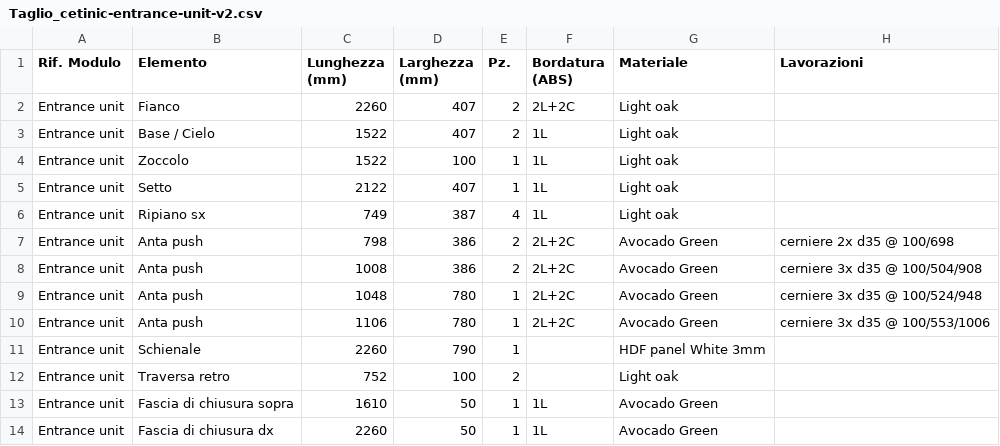
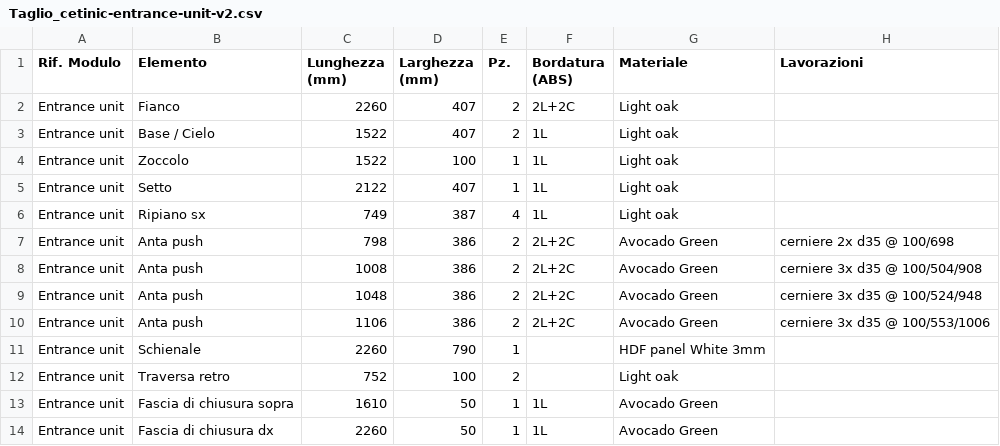
Before and after one commit to serbangeorgeliviu-bot/ebanist-app, a CSV file: docs/Taglio_cetinic-entrance-unit-v2.csv, drawn as a sheet.

```diff
--- a/docs/Taglio_cetinic-entrance-unit-v2.csv
+++ b/docs/Taglio_cetinic-entrance-unit-v2.csv
@@ -8,4 +8,4 @@ Entrance unit;Anta push;798;386;2;2L+2C;Avocado Green;cerniere 2x d35 @ 100/698
 Entrance unit;Anta push;1008;386;2;2L+2C;Avocado Green;cerniere 3x d35 @ 100/504/908
-Entrance unit;Anta push;1048;780;1;2L+2C;Avocado Green;cerniere 3x d35 @ 100/524/948
-Entrance unit;Anta push;1106;780;1;2L+2C;Avocado Green;cerniere 3x d35 @ 100/553/1006
+Entrance unit;Anta push;1048;386;2;2L+2C;Avocado Green;cerniere 3x d35 @ 100/524/948
+Entrance unit;Anta push;1106;386;2;2L+2C;Avocado Green;cerniere 3x d35 @ 100/553/1006
 Entrance unit;Schienale;2260;790;1;;HDF panel White 3mm;
```
Also changed, not shown: 2 other files.
